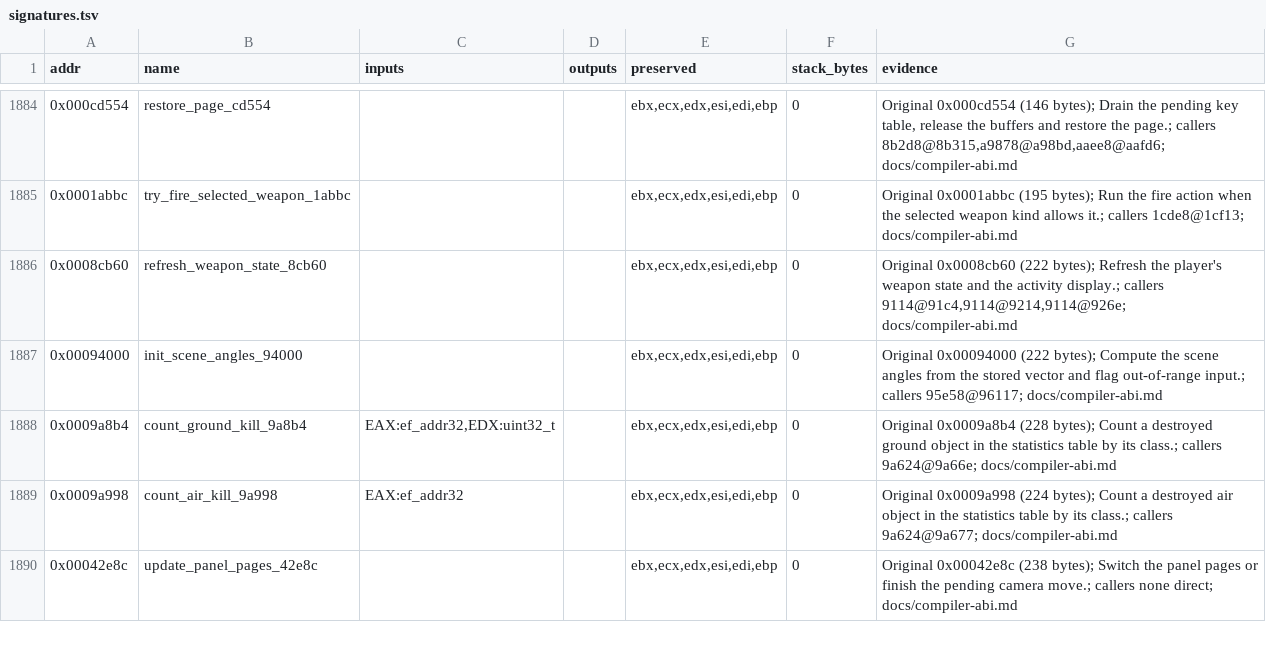
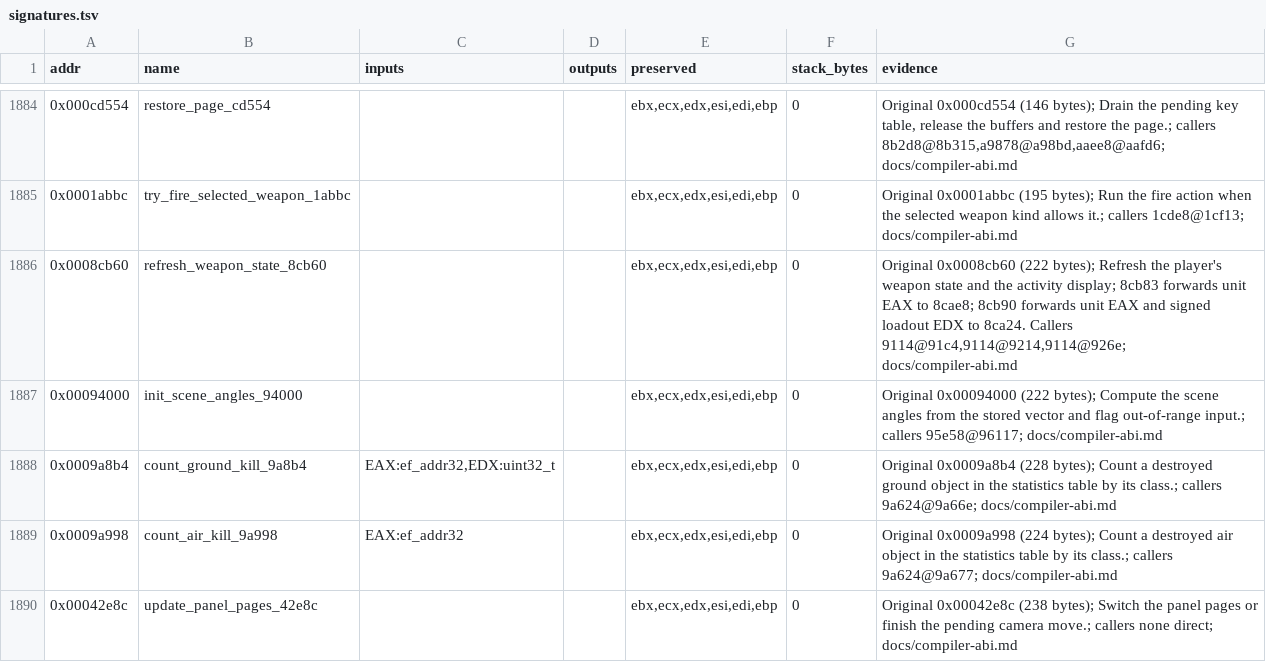
Before and after one commit to Grumbel/ef2000-port, a TSV file: decomp/symbols/signatures.tsv, drawn as a sheet; only a part is shown, gaps mark what is left out.

```diff
--- a/decomp/symbols/signatures.tsv
+++ b/decomp/symbols/signatures.tsv
@@ -1885,3 +1885,3 @@ addr	name	inputs	outputs	preserved	stack_bytes	evidence
 0x0001abbc	try_fire_selected_weapon_1abbc			ebx,ecx,edx,esi,edi,ebp	0	Original 0x0001abbc (195 bytes); Run the fire action when the selected weapon kind allows it.; callers 1cde8@1cf13; docs/compiler-abi.md
-0x0008cb60	refresh_weapon_state_8cb60			ebx,ecx,edx,esi,edi,ebp	0	Original 0x0008cb60 (222 bytes); Refresh the player's weapon state and the activity display.; callers 9114@91c4,9114@9214,9114@926e; docs/compiler-abi.md
+0x0008cb60	refresh_weapon_state_8cb60			ebx,ecx,edx,esi,edi,ebp	0	Original 0x0008cb60 (222 bytes); Refresh the player's weapon state and the activity display; 8cb83 forwards unit EAX to 8cae8; 8cb90 forwards unit EAX and signed loadout EDX to 8ca24. Callers 9114@91c4,9114@9214,9114@926e; docs/compiler-abi.md
 0x00094000	init_scene_angles_94000			ebx,ecx,edx,esi,edi,ebp	0	Original 0x00094000 (222 bytes); Compute the scene angles from the stored vector and flag out-of-range input.; callers 95e58@96117; docs/compiler-abi.md
```
Also changed, not shown: 5 other files.
